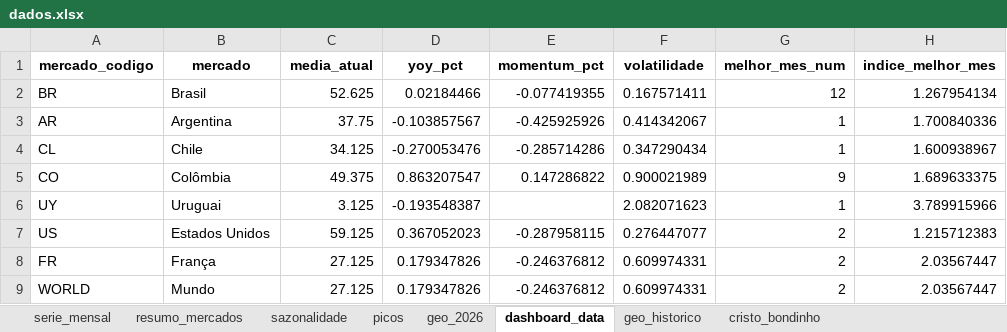
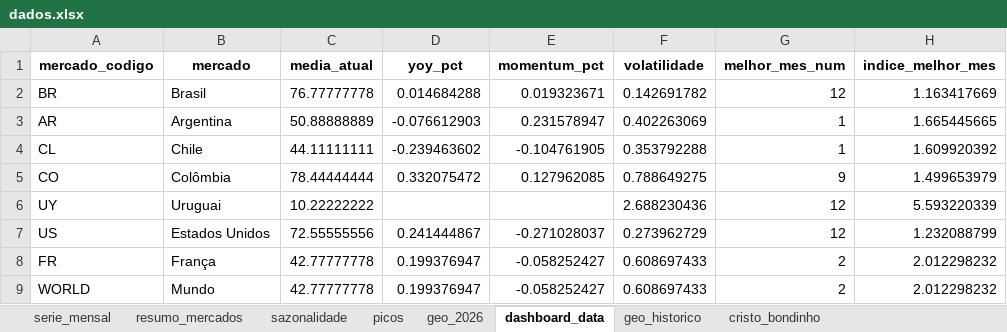
Before and after one commit to emillyvianabr/bondinho-google-trends, an Excel workbook: data/dados.xlsx, sheet dashboard_data, drawn as a sheet; values as stored, in another font and other column widths than the file's, no borders; the diff names each change by its address in the sheet, - before the commit and + after, or states it on an @@ line.

```diff
--- a/data/dados.xlsx (sheet dashboard_data)
+++ b/data/dados.xlsx (sheet dashboard_data)
-C2 (media_atual): 52.625
+C2 (media_atual): 76.77777778
-D2 (yoy_pct): 0.02184466
+D2 (yoy_pct): 0.014684288
-E2 (momentum_pct): -0.077419355
+E2 (momentum_pct): 0.019323671
-F2 (volatilidade): 0.167571411
+F2 (volatilidade): 0.142691782
-H2 (indice_melhor_mes): 1.267954134
+H2 (indice_melhor_mes): 1.163417669
-C3 (media_atual): 37.75
+C3 (media_atual): 50.88888889
-D3 (yoy_pct): -0.103857567
+D3 (yoy_pct): -0.076612903
-E3 (momentum_pct): -0.425925926
+E3 (momentum_pct): 0.231578947
-F3 (volatilidade): 0.414342067
+F3 (volatilidade): 0.402263069
-H3 (indice_melhor_mes): 1.700840336
+H3 (indice_melhor_mes): 1.665445665
-C4 (media_atual): 34.125
+C4 (media_atual): 44.11111111
-D4 (yoy_pct): -0.270053476
+D4 (yoy_pct): -0.239463602
-E4 (momentum_pct): -0.285714286
+E4 (momentum_pct): -0.104761905
-F4 (volatilidade): 0.347290434
+F4 (volatilidade): 0.353792288
-H4 (indice_melhor_mes): 1.600938967
+H4 (indice_melhor_mes): 1.609920392
-C5 (media_atual): 49.375
+C5 (media_atual): 78.44444444
-D5 (yoy_pct): 0.863207547
+D5 (yoy_pct): 0.332075472
-E5 (momentum_pct): 0.147286822
+E5 (momentum_pct): 0.127962085
-F5 (volatilidade): 0.900021989
+F5 (volatilidade): 0.788649275
-H5 (indice_melhor_mes): 1.689633375
+H5 (indice_melhor_mes): 1.499653979
-C6 (media_atual): 3.125
+C6 (media_atual): 10.22222222
-D6 (yoy_pct): -0.193548387
+D6 (yoy_pct): (empty)
-F6 (volatilidade): 2.082071623
+F6 (volatilidade): 2.688230436
-G6 (melhor_mes_num): 1
+G6 (melhor_mes_num): 12
-H6 (indice_melhor_mes): 3.789915966
+H6 (indice_melhor_mes): 5.593220339
-C7 (media_atual): 59.125
+C7 (media_atual): 72.55555556
-D7 (yoy_pct): 0.367052023
+D7 (yoy_pct): 0.241444867
-E7 (momentum_pct): -0.287958115
+E7 (momentum_pct): -0.271028037
-F7 (volatilidade): 0.276447077
+F7 (volatilidade): 0.273962729
-G7 (melhor_mes_num): 2
+G7 (melhor_mes_num): 12
-H7 (indice_melhor_mes): 1.215712383
+H7 (indice_melhor_mes): 1.232088799
-C8:C9 (media_atual): 27.125
+C8:C9 (media_atual): 42.77777778
-D8:D9 (yoy_pct): 0.179347826
+D8:D9 (yoy_pct): 0.199376947
-E8:E9 (momentum_pct): -0.246376812
+E8:E9 (momentum_pct): -0.058252427
-F8:F9 (volatilidade): 0.609974331
+F8:F9 (volatilidade): 0.608697433
-H8:H9 (indice_melhor_mes): 2.03567447
+H8:H9 (indice_melhor_mes): 2.012298232
```
Also changed, not shown: sheet cristo_bondinho, sheet geo_historico, sheet serie_mensal, sheet picos, sheet geo_2026, sheet sazonalidade, 1 more sheet, downloads/dados.xlsx, 2 other files.
